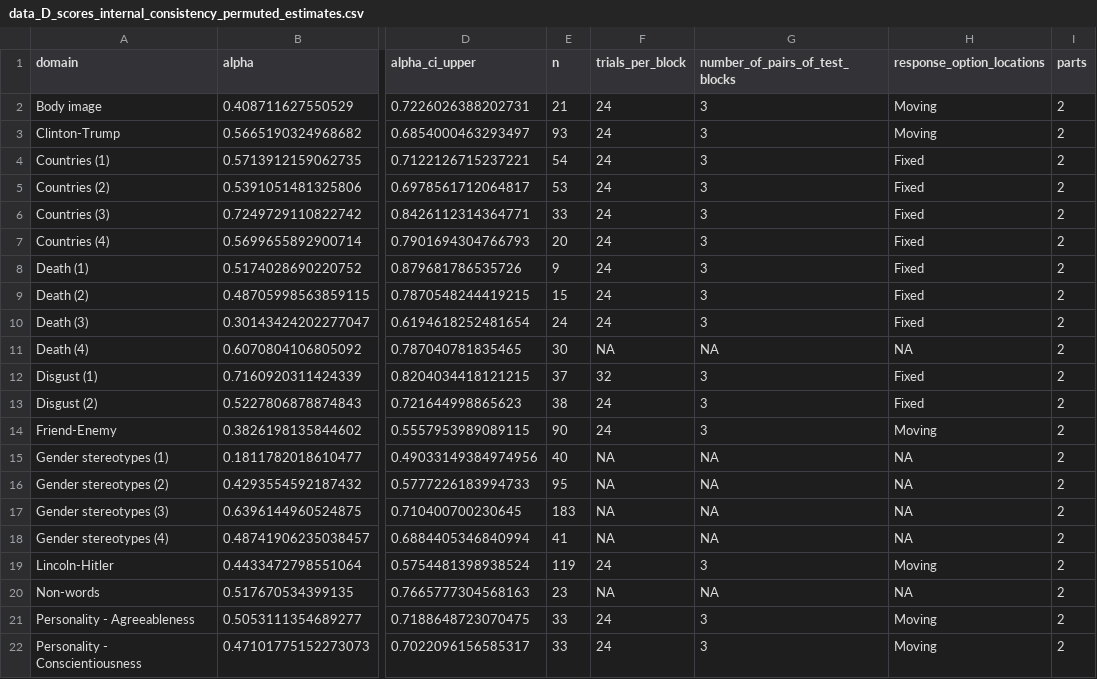
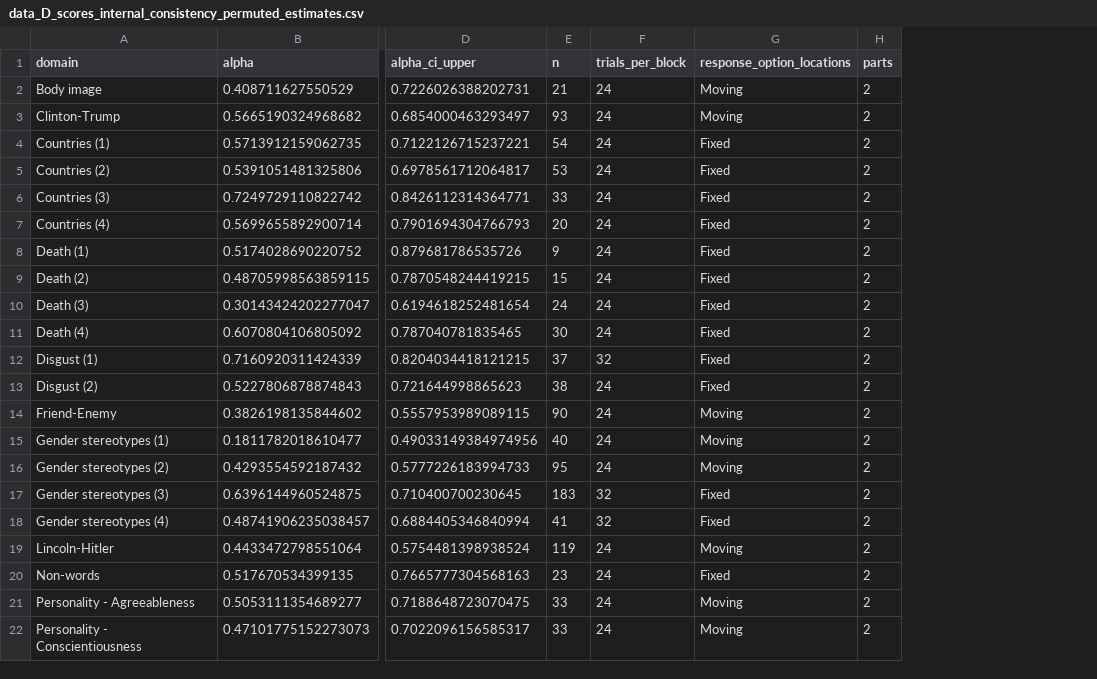
Before and after one commit to ianhussey/irap-reliability-meta-analysis, a CSV file: data/effect sizes for meta-analyses/data_D_scores_internal_consistency_permuted_estimates.csv, drawn as a sheet; only a part is shown, gaps mark what is left out; removed rows and columns are numbered as before the commit, all else as after; the diff names each change by its address in the sheet, - before the commit and + after, or states it on an @@ line.

```diff
--- a/data/effect sizes for meta-analyses/data_D_scores_internal_consistency_permuted_estimates.csv
+++ b/data/effect sizes for meta-analyses/data_D_scores_internal_consistency_permuted_estimates.csv
-column G (number_of_pairs_of_test_blocks), rows 2-22: 3 | 3 | 3 | 3 | 3 | 3 | 3 | 3 | 3 | NA | 3 | 3 | 3 | NA | NA | NA | NA | 3 | NA | 3 | 3
-F11 (trials_per_block): NA
+F11 (trials_per_block): 24
-G11 (response_option_locations): NA
+G11 (response_option_locations): Fixed
-F15:F16 (trials_per_block): NA
+F15:F16 (trials_per_block): 24
-G15:G16 (response_option_locations): NA
+G15:G16 (response_option_locations): Moving
-F17:F18 (trials_per_block): NA
+F17:F18 (trials_per_block): 32
-G17:G18 (response_option_locations): NA
+G17:G18 (response_option_locations): Fixed
-F20 (trials_per_block): NA
+F20 (trials_per_block): 24
-G20 (response_option_locations): NA
+G20 (response_option_locations): Fixed
```
Also changed, not shown: data/effect sizes for meta-analyses/data_A_scores_internal_consistency_permuted_estimates.csv, data/effect sizes for meta-analyses/data_D_scores_internal_consistency_permuted_estimates_by_block_order.csv, 21 other files.
